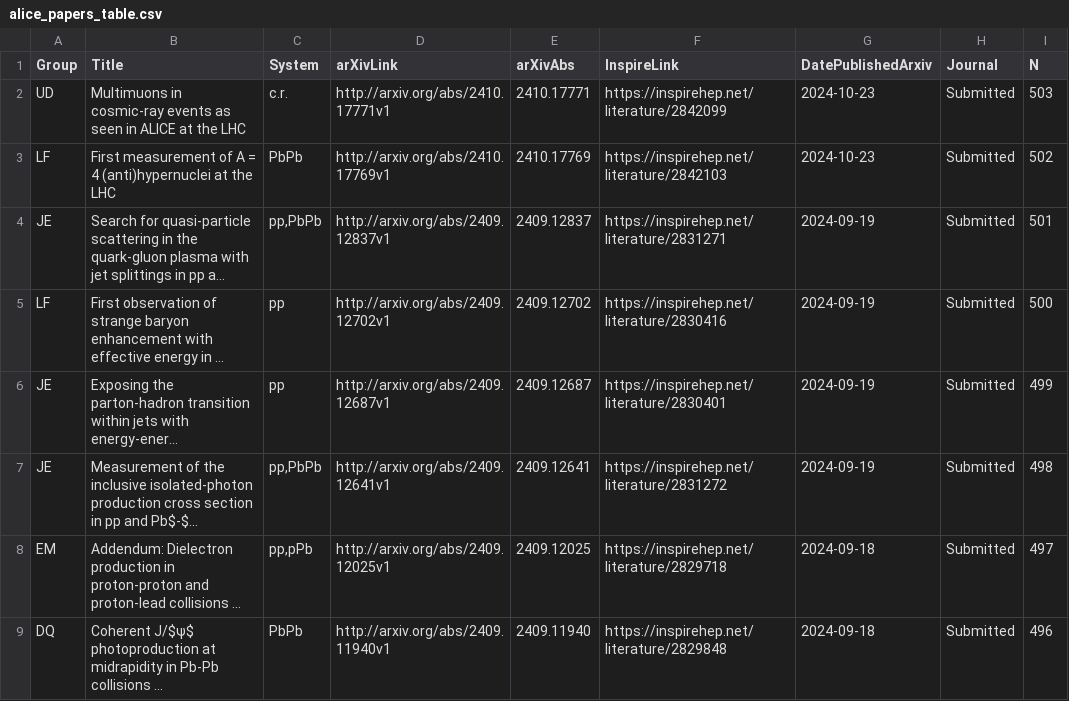
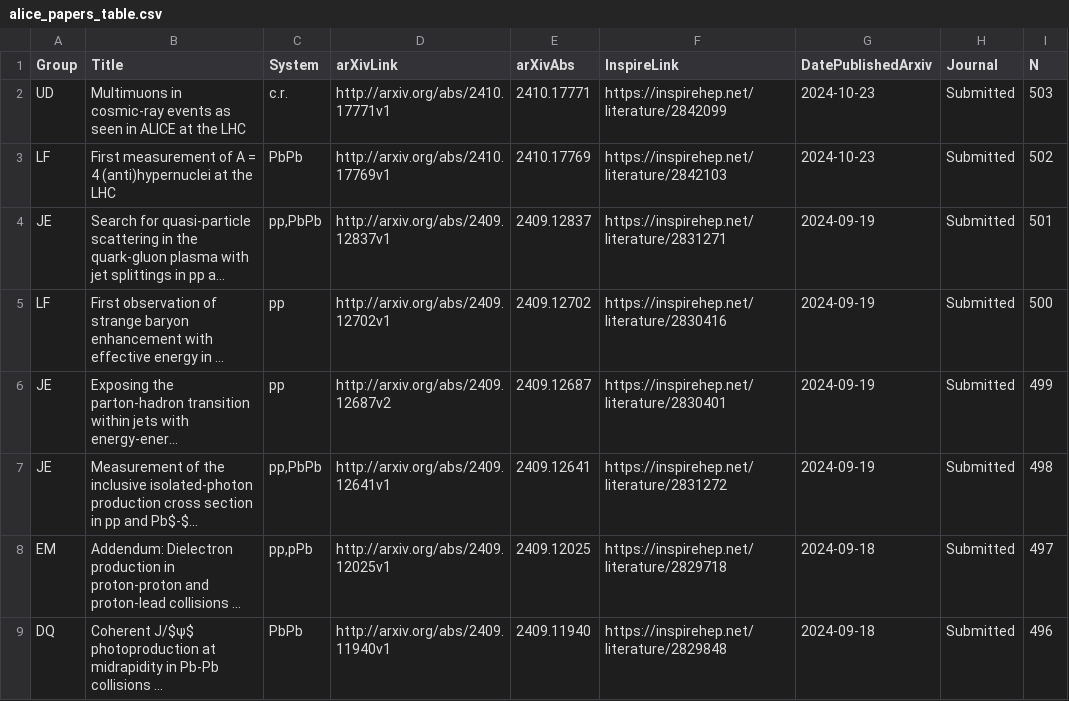
Before and after one commit to matplo/alice_papers, a CSV file: twiki/alice_papers_table.csv, drawn as a sheet; only a part is shown; long unchanged cells end in …; the diff names each change by its address in the sheet, - before the commit and + after, or states it on an @@ line.

```diff
--- a/twiki/alice_papers_table.csv
+++ b/twiki/alice_papers_table.csv
-D6 (arXivLink): http://arxiv.org/abs/2409.12687v1
+D6 (arXivLink): http://arxiv.org/abs/2409.12687v2
```
Also changed, not shown: 5 other files.
